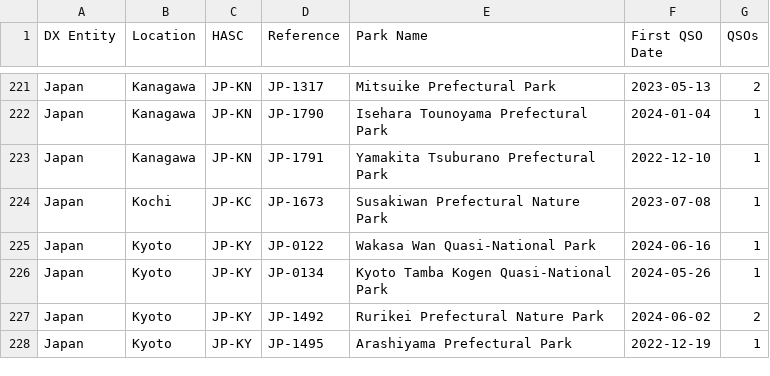
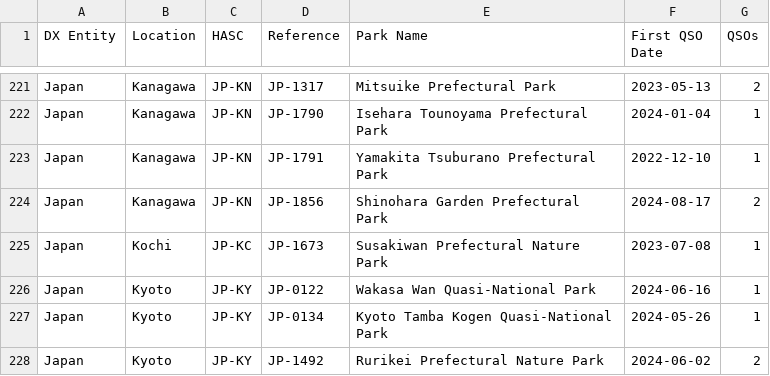
Before and after one commit to tyjcode/y001, a CSV file: hunter_parks.csv, drawn as a sheet; only a part is shown, gaps mark what is left out; the shorter side is filled out with more unchanged rows.

```diff
--- a/hunter_parks.csv
+++ b/hunter_parks.csv
@@ -223,2 +223,3 @@
 "Japan","Kanagawa","JP-KN","JP-1791","Yamakita Tsuburano Prefectural Park","2022-12-10",1
+"Japan","Kanagawa","JP-KN","JP-1856","Shinohara Garden Prefectural Park","2024-08-17",2
 "Japan","Kochi","JP-KC","JP-1673","Susakiwan Prefectural Nature Park","2023-07-08",1
```
Also changed, not shown: 1 other file.
